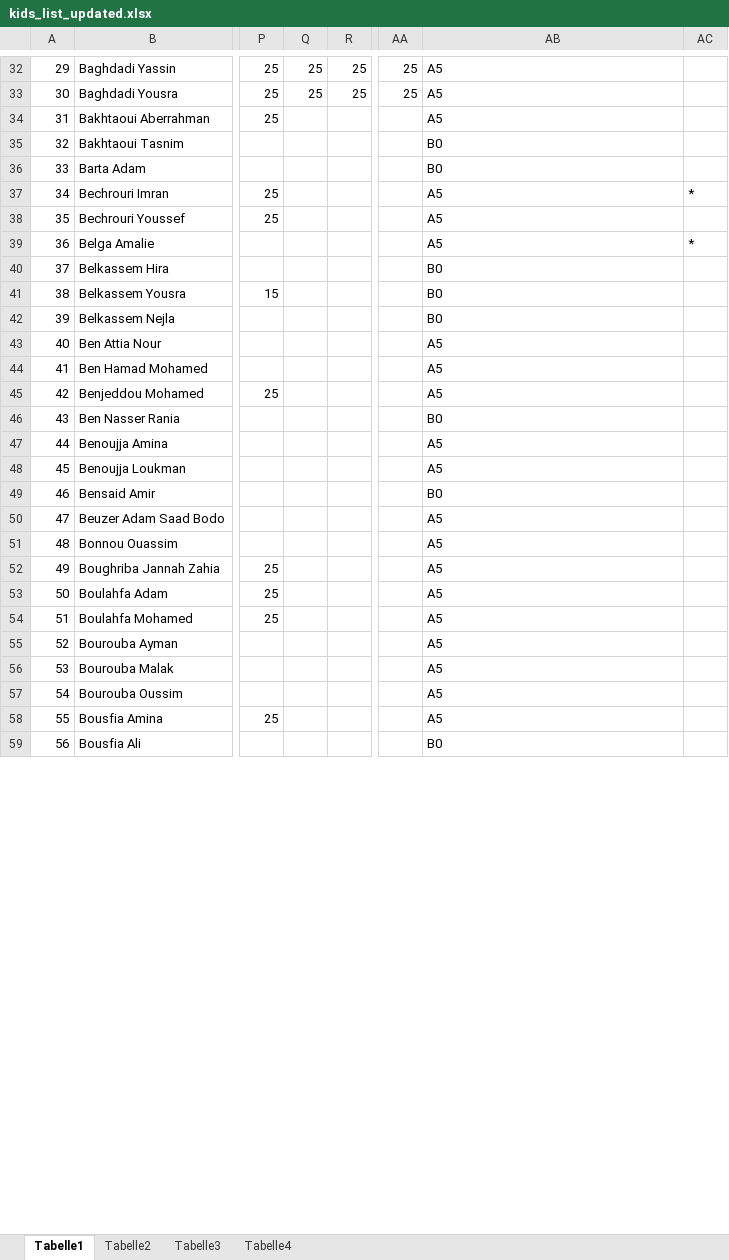
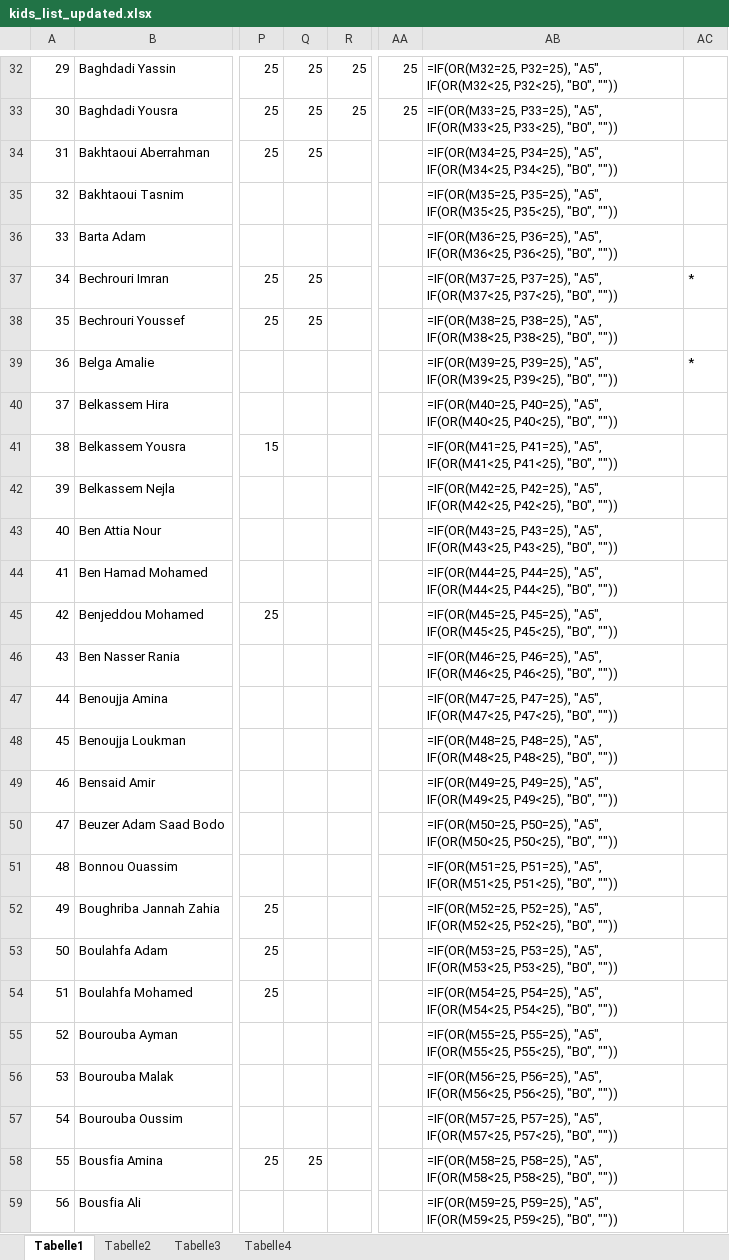
Before and after one commit to OussamaTabDev/Payment_Manager, an Excel workbook: RealProject/kids_list_updated.xlsx, sheet Tabelle1, drawn as a sheet; only a part is shown, gaps mark what is left out; values as stored, in another font and other column widths than the file's, no cell formats; formulas without a stored value are shown as written; the diff covers the shown part only; the diff names each change by its address in the sheet, - before the commit and + after, or states it on an @@ line.

```diff
--- a/RealProject/kids_list_updated.xlsx (sheet Tabelle1)
+++ b/RealProject/kids_list_updated.xlsx (sheet Tabelle1)
-AB32: A5
+AB32: =IF(OR(M32=25, P32=25), "A5", IF(OR(M32<25, P32<25), "B0", ""))
-AB33: A5
+AB33: =IF(OR(M33=25, P33=25), "A5", IF(OR(M33<25, P33<25), "B0", ""))
-Q34: (empty)
+Q34: 25
-AB34: A5
+AB34: =IF(OR(M34=25, P34=25), "A5", IF(OR(M34<25, P34<25), "B0", ""))
-AB35: B0
+AB35: =IF(OR(M35=25, P35=25), "A5", IF(OR(M35<25, P35<25), "B0", ""))
-AB36: B0
+AB36: =IF(OR(M36=25, P36=25), "A5", IF(OR(M36<25, P36<25), "B0", ""))
-Q37:Q38: (empty)
+Q37:Q38: 25
-AB37: A5
+AB37: =IF(OR(M37=25, P37=25), "A5", IF(OR(M37<25, P37<25), "B0", ""))
-AB38: A5
+AB38: =IF(OR(M38=25, P38=25), "A5", IF(OR(M38<25, P38<25), "B0", ""))
-AB39: A5
+AB39: =IF(OR(M39=25, P39=25), "A5", IF(OR(M39<25, P39<25), "B0", ""))
-AB40: B0
+AB40: =IF(OR(M40=25, P40=25), "A5", IF(OR(M40<25, P40<25), "B0", ""))
-AB41: B0
+AB41: =IF(OR(M41=25, P41=25), "A5", IF(OR(M41<25, P41<25), "B0", ""))
-AB42: B0
+AB42: =IF(OR(M42=25, P42=25), "A5", IF(OR(M42<25, P42<25), "B0", ""))
-AB43: A5
+AB43: =IF(OR(M43=25, P43=25), "A5", IF(OR(M43<25, P43<25), "B0", ""))
-AB44: A5
+AB44: =IF(OR(M44=25, P44=25), "A5", IF(OR(M44<25, P44<25), "B0", ""))
-AB45: A5
+AB45: =IF(OR(M45=25, P45=25), "A5", IF(OR(M45<25, P45<25), "B0", ""))
-AB46: B0
+AB46: =IF(OR(M46=25, P46=25), "A5", IF(OR(M46<25, P46<25), "B0", ""))
-AB47: A5
+AB47: =IF(OR(M47=25, P47=25), "A5", IF(OR(M47<25, P47<25), "B0", ""))
-AB48: A5
+AB48: =IF(OR(M48=25, P48=25), "A5", IF(OR(M48<25, P48<25), "B0", ""))
-AB49: B0
+AB49: =IF(OR(M49=25, P49=25), "A5", IF(OR(M49<25, P49<25), "B0", ""))
-AB50: A5
+AB50: =IF(OR(M50=25, P50=25), "A5", IF(OR(M50<25, P50<25), "B0", ""))
-AB51: A5
+AB51: =IF(OR(M51=25, P51=25), "A5", IF(OR(M51<25, P51<25), "B0", ""))
-AB52: A5
+AB52: =IF(OR(M52=25, P52=25), "A5", IF(OR(M52<25, P52<25), "B0", ""))
-AB53: A5
+AB53: =IF(OR(M53=25, P53=25), "A5", IF(OR(M53<25, P53<25), "B0", ""))
-AB54: A5
+AB54: =IF(OR(M54=25, P54=25), "A5", IF(OR(M54<25, P54<25), "B0", ""))
-AB55: A5
+AB55: =IF(OR(M55=25, P55=25), "A5", IF(OR(M55<25, P55<25), "B0", ""))
-AB56: A5
+AB56: =IF(OR(M56=25, P56=25), "A5", IF(OR(M56<25, P56<25), "B0", ""))
-AB57: A5
+AB57: =IF(OR(M57=25, P57=25), "A5", IF(OR(M57<25, P57<25), "B0", ""))
-Q58: (empty)
+Q58: 25
-AB58: A5
+AB58: =IF(OR(M58=25, P58=25), "A5", IF(OR(M58<25, P58<25), "B0", ""))
-AB59: B0
+AB59: =IF(OR(M59=25, P59=25), "A5", IF(OR(M59<25, P59<25), "B0", ""))
```
Also changed, not shown: 397 edited cells elsewhere in this sheet, sheet Tabelle3, sheet Tabelle2, cell formats, RealProject/kids_parents_from_kids_debug.xlsx, RealProject/kids_parents_from_kids_debug21.xlsx, 5 other files.
